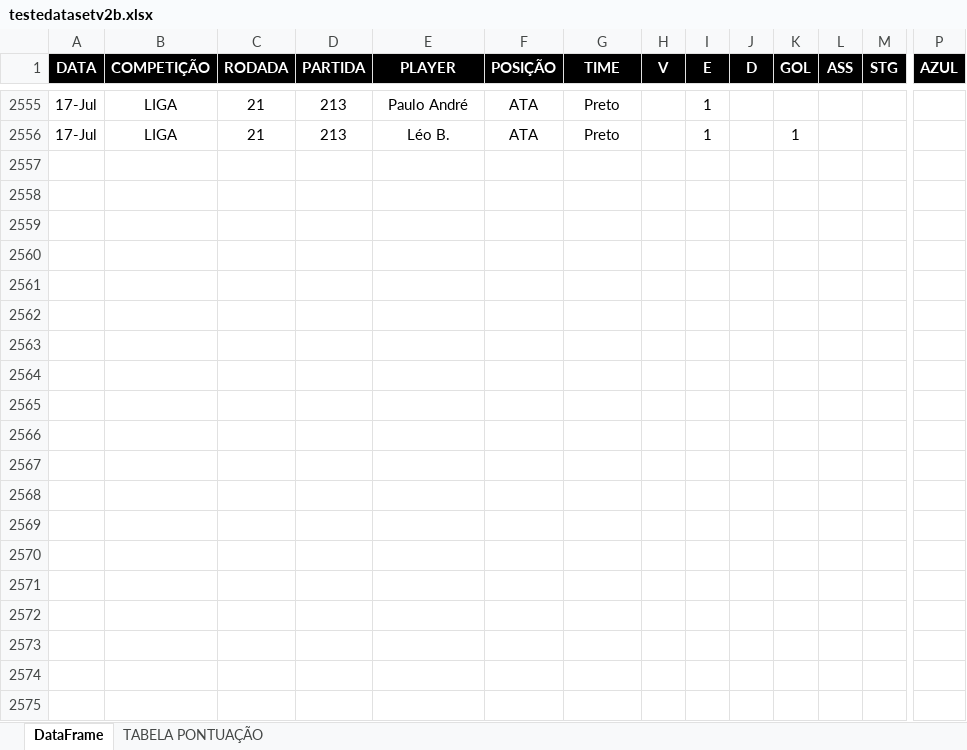
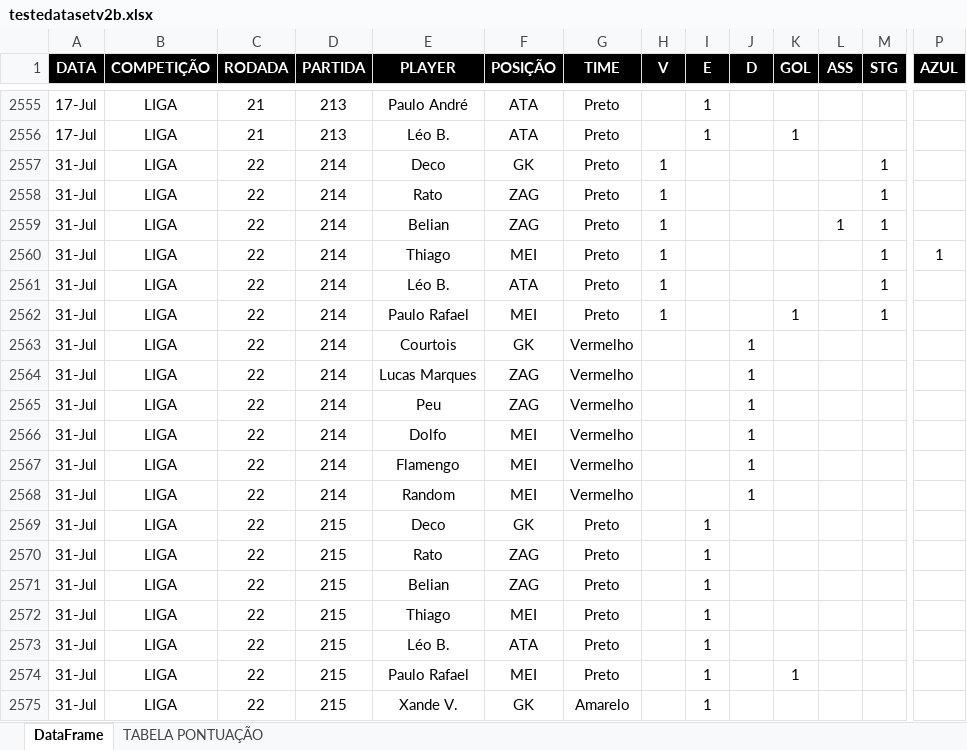
Before and after one commit to talesaraujoc/mrleague_v2_web_app, an Excel workbook: data/testedatasetv2b.xlsx, sheet DataFrame, drawn as a sheet; only a part is shown, gaps mark what is left out; values as stored, in another font and other column widths than the file's, no borders; rows hold the shown columns only; the diff covers the shown part only; the diff names each change by its address in the sheet, - before the commit and + after, or states it on an @@ line.

Commit message:
update data

```diff
--- a/data/testedatasetv2b.xlsx (sheet DataFrame)
+++ b/data/testedatasetv2b.xlsx (sheet DataFrame)
+row 2557: 31-Jul | LIGA | 22 | 214 | Deco | GK | Preto | 1 |  |  |  |  | 1
+row 2558: 31-Jul | LIGA | 22 | 214 | Rato | ZAG | Preto | 1 |  |  |  |  | 1
+row 2559: 31-Jul | LIGA | 22 | 214 | Belian | ZAG | Preto | 1 |  |  |  | 1 | 1
+row 2560: 31-Jul | LIGA | 22 | 214 | Thiago | MEI | Preto | 1 |  |  |  |  | 1 | 1
+row 2561: 31-Jul | LIGA | 22 | 214 | Léo B. | ATA | Preto | 1 |  |  |  |  | 1
+row 2562: 31-Jul | LIGA | 22 | 214 | Paulo Rafael | MEI | Preto | 1 |  |  | 1 |  | 1
+row 2563: 31-Jul | LIGA | 22 | 214 | Courtois | GK | Vermelho |  |  | 1
+row 2564: 31-Jul | LIGA | 22 | 214 | Lucas Marques | ZAG | Vermelho |  |  | 1
+row 2565: 31-Jul | LIGA | 22 | 214 | Peu | ZAG | Vermelho |  |  | 1
+row 2566: 31-Jul | LIGA | 22 | 214 | Dolfo | MEI | Vermelho |  |  | 1
+row 2567: 31-Jul | LIGA | 22 | 214 | Flamengo | MEI | Vermelho |  |  | 1
+row 2568: 31-Jul | LIGA | 22 | 214 | Random | MEI | Vermelho |  |  | 1
+row 2569: 31-Jul | LIGA | 22 | 215 | Deco | GK | Preto |  | 1
+row 2570: 31-Jul | LIGA | 22 | 215 | Rato | ZAG | Preto |  | 1
+row 2571: 31-Jul | LIGA | 22 | 215 | Belian | ZAG | Preto |  | 1
+row 2572: 31-Jul | LIGA | 22 | 215 | Thiago | MEI | Preto |  | 1
+row 2573: 31-Jul | LIGA | 22 | 215 | Léo B. | ATA | Preto |  | 1
+row 2574: 31-Jul | LIGA | 22 | 215 | Paulo Rafael | MEI | Preto |  | 1 |  | 1
+row 2575: 31-Jul | LIGA | 22 | 215 | Xande V. | GK | Amarelo |  | 1
```
Also changed, not shown: 101 added rows elsewhere in this sheet, data/copas_mr.xlsx.
